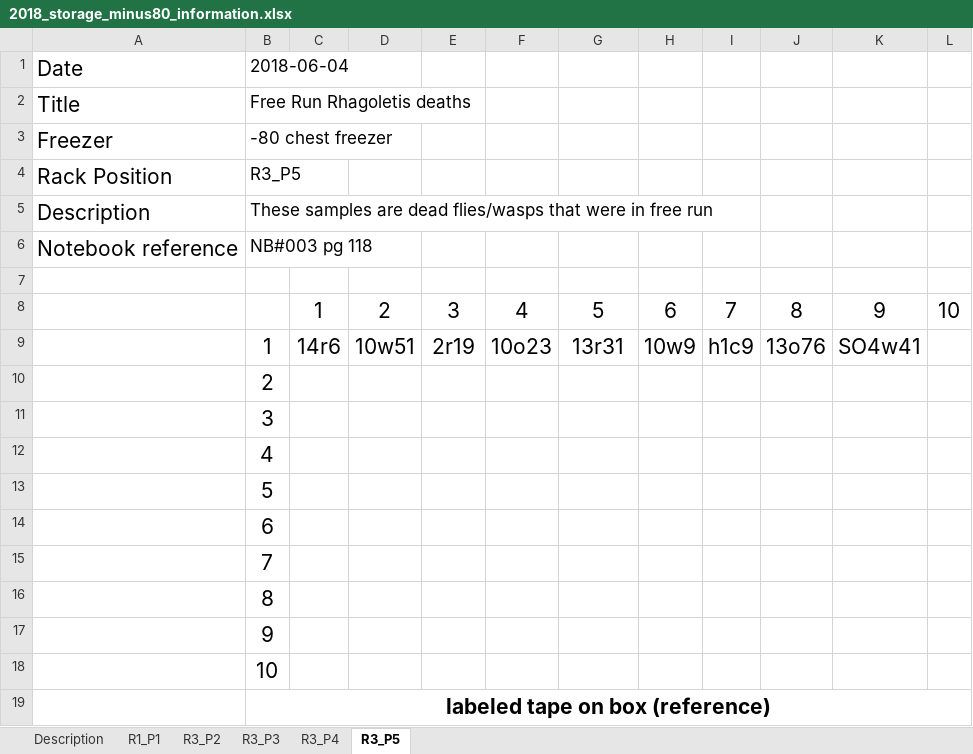
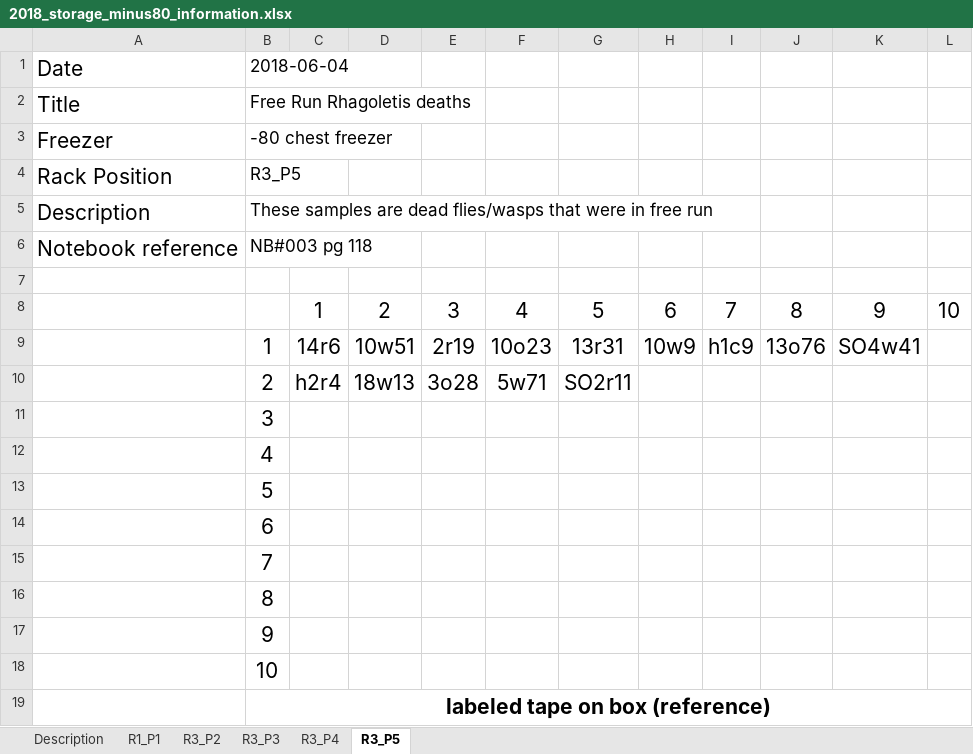
Before and after one commit to adnguyen/Circadian_rhythm_runs_seasonal_timing, an Excel workbook: Data/Storage/2018_storage_minus80_information.xlsx, sheet R3_P5, drawn as a sheet; values as stored, in another font and other column widths than the file's, no borders; the diff names each change by its address in the sheet, - before the commit and + after, or states it on an @@ line.

```diff
--- a/Data/Storage/2018_storage_minus80_information.xlsx (sheet R3_P5)
+++ b/Data/Storage/2018_storage_minus80_information.xlsx (sheet R3_P5)
-C10: (empty)
+C10: h2r4
-D10: (empty)
+D10: 18w13
-E10: (empty)
+E10: 3o28
-F10: (empty)
+F10: 5w71
-G10: (empty)
+G10: SO2r11
```
Also changed, not shown: Data/2017-08-24_rhagoletis_data_sheet.xlsx, 1 other file.
